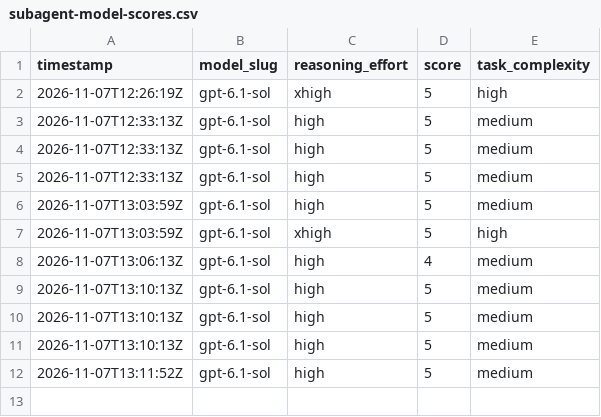
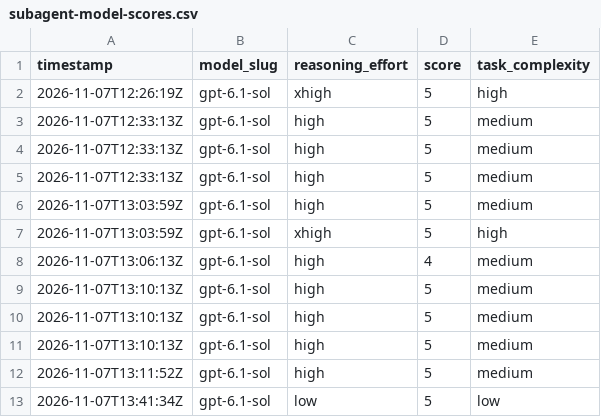
Before and after one commit to alo-exp/optimax, a CSV file: subagent-model-scores.csv, drawn as a sheet; the diff names each change by its address in the sheet, - before the commit and + after, or states it on an @@ line.

```diff
--- a/subagent-model-scores.csv
+++ b/subagent-model-scores.csv
+row 13: 2026-11-07T13:41:34Z | gpt-6.1-sol | low | 5 | low
```
Also changed, not shown: 3 other files.
